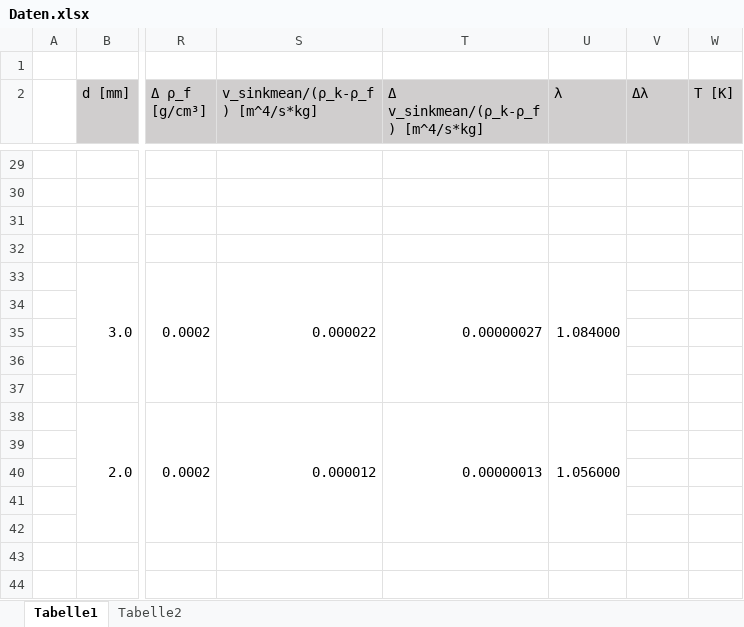
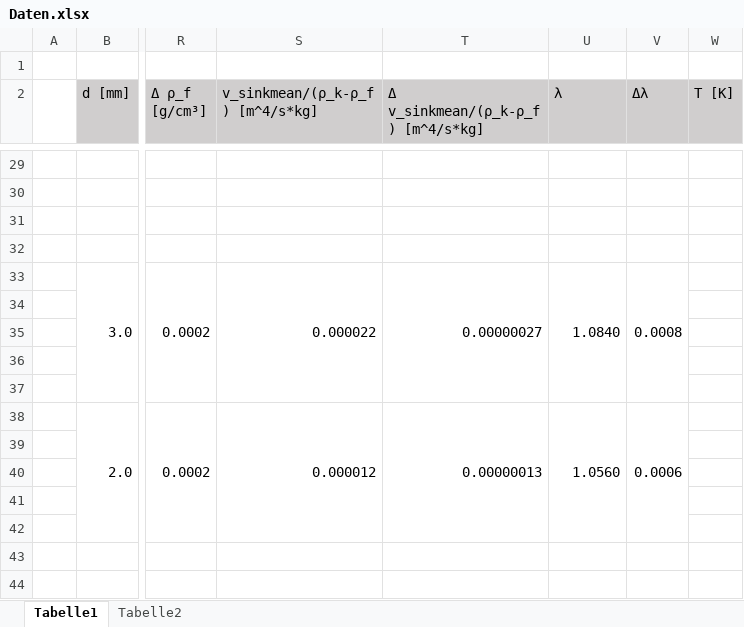
Before and after one commit to MajestyQ/Lectures, an Excel workbook: Praktikum/212 - Zähigkeit von Flüssigkeiten/Daten.xlsx, sheet Tabelle1, drawn as a sheet; only a part is shown, gaps mark what is left out; values as stored, in another font and other column widths than the file's, no borders; the diff covers the shown part only; the diff names each change by its address in the sheet, - before the commit and + after, or states it on an @@ line.

```diff
--- a/Praktikum/212 - Zähigkeit von Flüssigkeiten/Daten.xlsx (sheet Tabelle1)
+++ b/Praktikum/212 - Zähigkeit von Flüssigkeiten/Daten.xlsx (sheet Tabelle1)
-U33 (λ): 1.084000
+U33 (λ): 1.0840
-V33 (Δλ): (empty)
+V33 (Δλ): 0.0008
+V33:V37 merged
-U38 (λ): 1.056000
+U38 (λ): 1.0560
-V38 (Δλ): (empty)
+V38 (Δλ): 0.0006
+V38:V42 merged
```
Also changed, not shown: 12 edited cells and merged cells elsewhere in this sheet.
